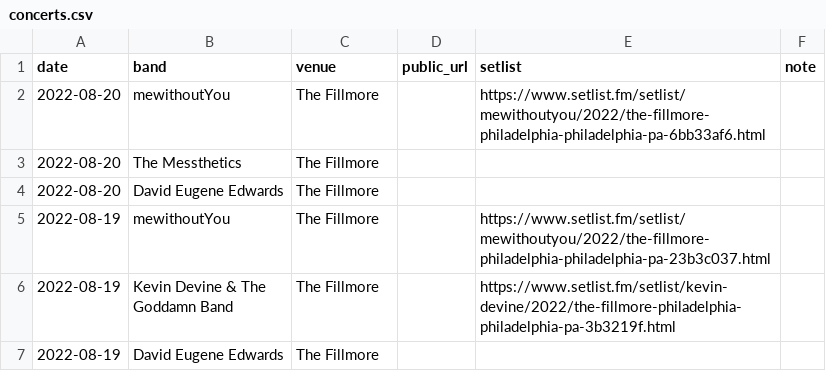
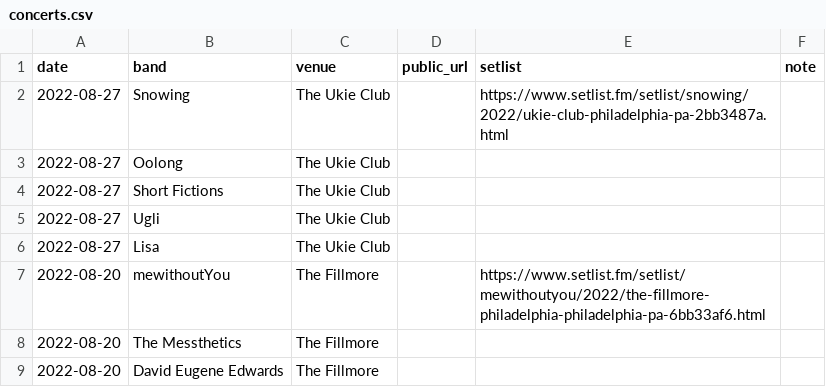
Before and after one commit to jaredwhalen/concert-log, a CSV file: concerts.csv, drawn as a sheet; only a part is shown; the shorter side is filled out with more unchanged rows; the diff names each change by its address in the sheet, - before the commit and + after, or states it on an @@ line.

```diff
--- a/concerts.csv
+++ b/concerts.csv
+row 2: 2022-08-27 | Snowing | The Ukie Club |  | https://www.setlist.fm/setlist/snowing/2022/ukie-club-philadelphia-pa-2bb3487a.html
+row 3: 2022-08-27 | Oolong | The Ukie Club
+row 4: 2022-08-27 | Short Fictions | The Ukie Club
+row 5: 2022-08-27 | Ugli | The Ukie Club
+row 6: 2022-08-27 | Lisa | The Ukie Club
```
Also changed, not shown: 4 other files.
